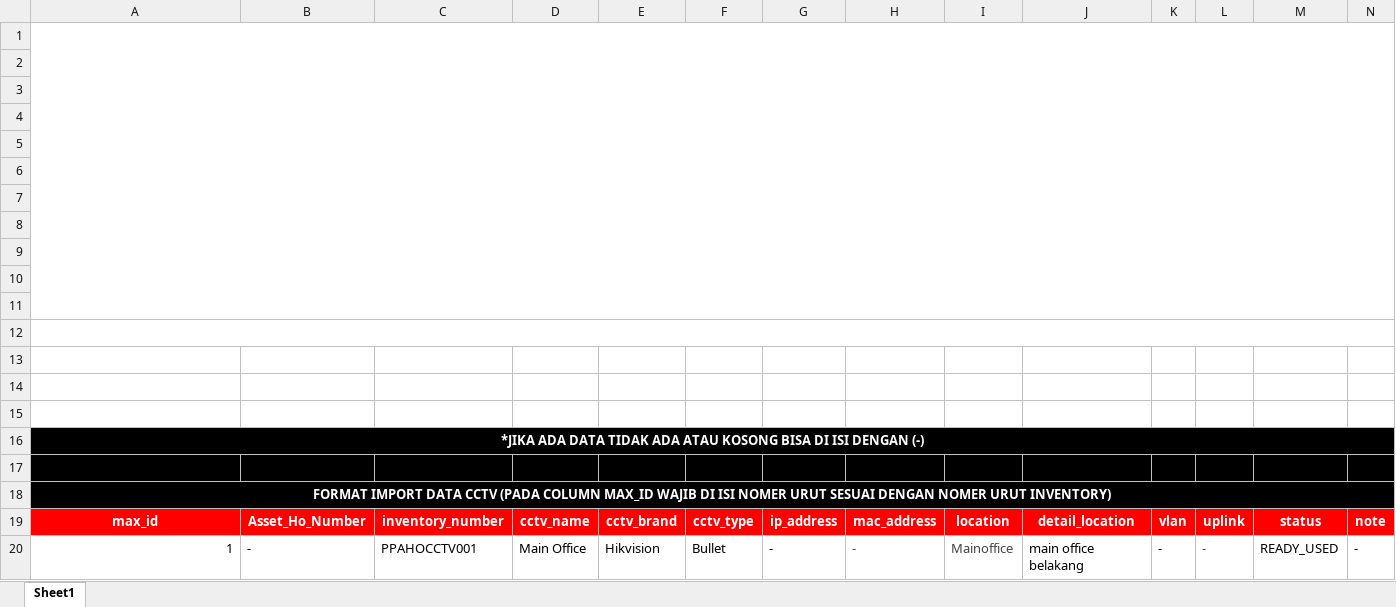
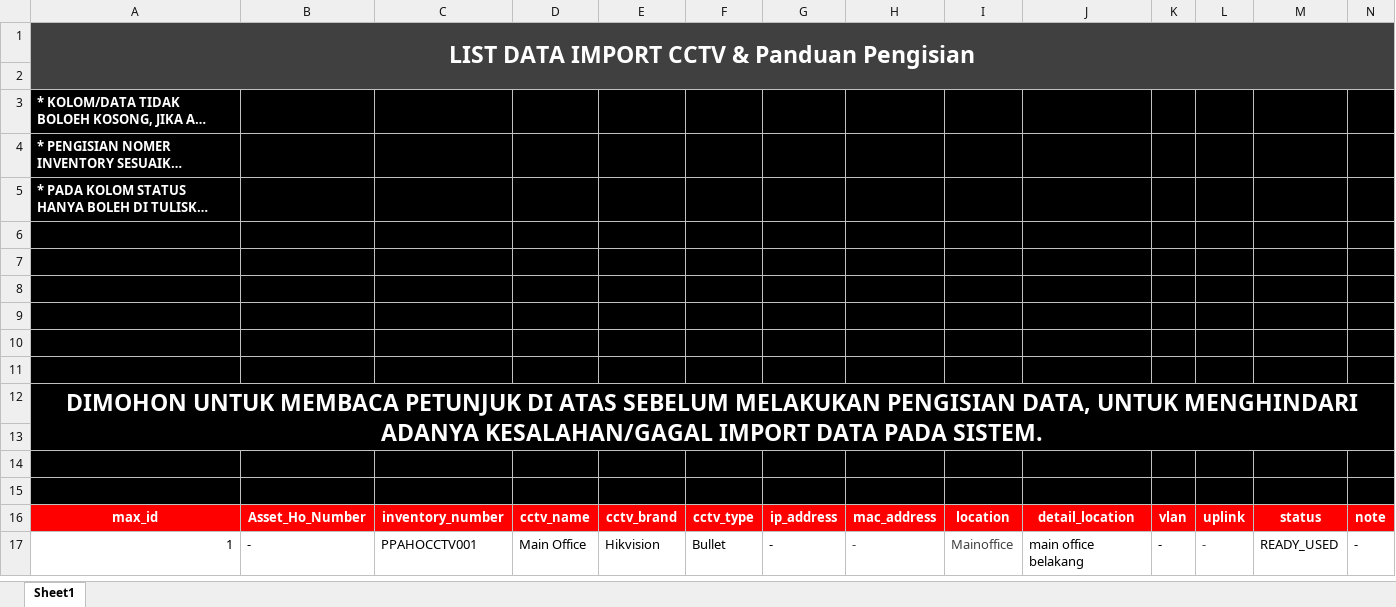
Before and after one commit to Dafaathaillah/IT-PORTAL-HO, an Excel workbook: public/sampleCctv.xlsx, sheet Sheet1, drawn as a sheet; only a part is shown; long unchanged cells end in …; values as stored, in another font and other column widths than the file's, no borders; charts and pictures not drawn; removed rows and columns are numbered as before the commit, all else as after; the diff names each change by its address in the sheet, - before the commit and + after, or states it on an @@ line.

```diff
--- a/public/sampleCctv.xlsx (sheet Sheet1)
+++ b/public/sampleCctv.xlsx (sheet Sheet1)
-row 1: (empty)
-row 2: (empty)
-row 3: (empty)
@@ column A renumbered between rows 1 and 15 @@
-A1:N2 fill: none
+A1:N2 fill: #404040
+A1:N2 merged
-A3:N12 fill: none
+A3:N12 fill: #000000
-A12:N12 merged
+A12:N13 merged
-A16:N16 merged
-A18:N18 merged
```
Also changed, not shown: charts or pictures, public/sampleKomputer.xlsx, public/sampleLaptop.xlsx, 4 other files.
